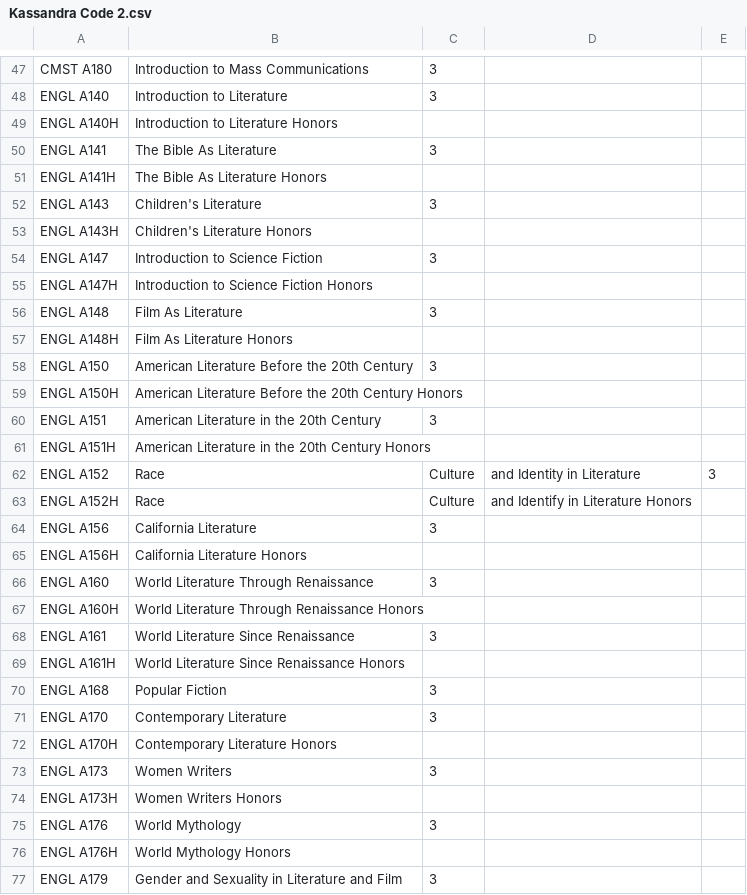
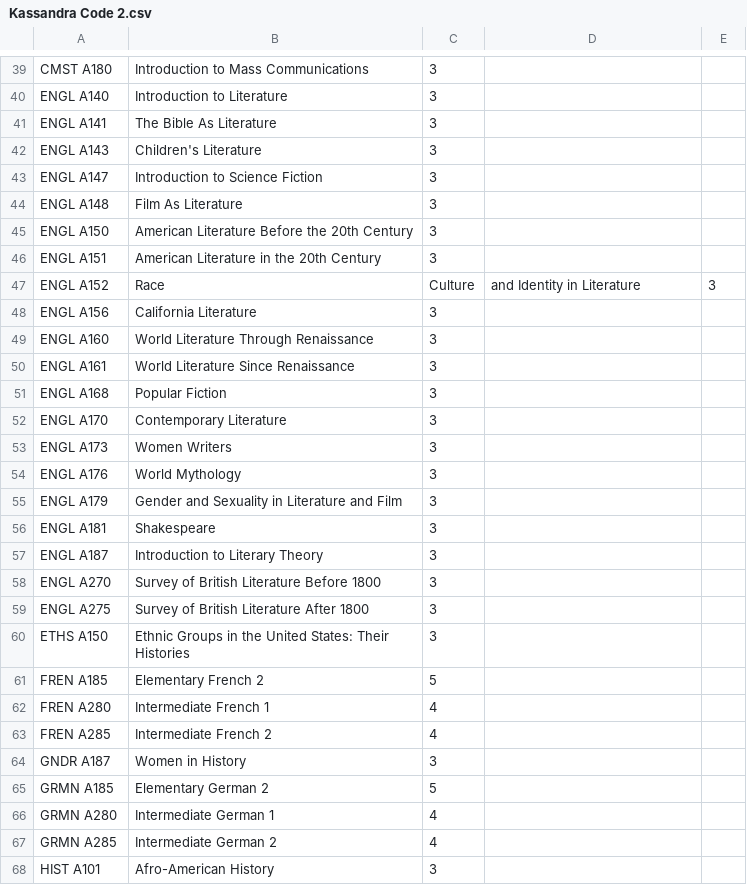
Before and after one commit to FarSeenNomic/Hackathon, a CSV file: Kassandra Code 2.csv, drawn as a sheet; only a part is shown, gaps mark what is left out; the shorter side is filled out with more unchanged rows; the diff covers the shown part only.

```diff
--- a/Kassandra Code 2.csv
+++ b/Kassandra Code 2.csv
@@ -48,30 +40,16 @@ CMST A180,Introduction to Mass Communications,3
 ENGL A140,Introduction to Literature,3
-ENGL A140H,Introduction to Literature Honors
 ENGL A141,The Bible As Literature,3
-ENGL A141H,The Bible As Literature Honors
 ENGL A143,Children's Literature,3
-ENGL A143H,Children's Literature Honors
 ENGL A147,Introduction to Science Fiction,3
-ENGL A147H,Introduction to Science Fiction Honors
 ENGL A148,Film As Literature,3
-ENGL A148H,Film As Literature Honors
 ENGL A150,American Literature Before the 20th Century,3
-ENGL A150H,American Literature Before the 20th Century Honors
 ENGL A151,American Literature in the 20th Century,3
-ENGL A151H,American Literature in the 20th Century Honors
 ENGL A152,Race, Culture, and Identity in Literature,3
-ENGL A152H,Race, Culture, and Identify in Literature Honors
 ENGL A156,California Literature,3
-ENGL A156H,California Literature Honors
 ENGL A160,World Literature Through Renaissance,3
-ENGL A160H,World Literature Through Renaissance Honors
 ENGL A161,World Literature Since Renaissance,3
-ENGL A161H,World Literature Since Renaissance Honors
 ENGL A168,Popular Fiction,3
 ENGL A170,Contemporary Literature,3
-ENGL A170H,Contemporary Literature Honors
 ENGL A173,Women Writers,3
-ENGL A173H,Women Writers Honors
 ENGL A176,World Mythology,3
-ENGL A176H,World Mythology Honors
 ENGL A179,Gender and Sexuality in Literature and Film,3
```
Also changed, not shown: 7 added rows and 45 removed rows elsewhere in this file, 6 other files.
